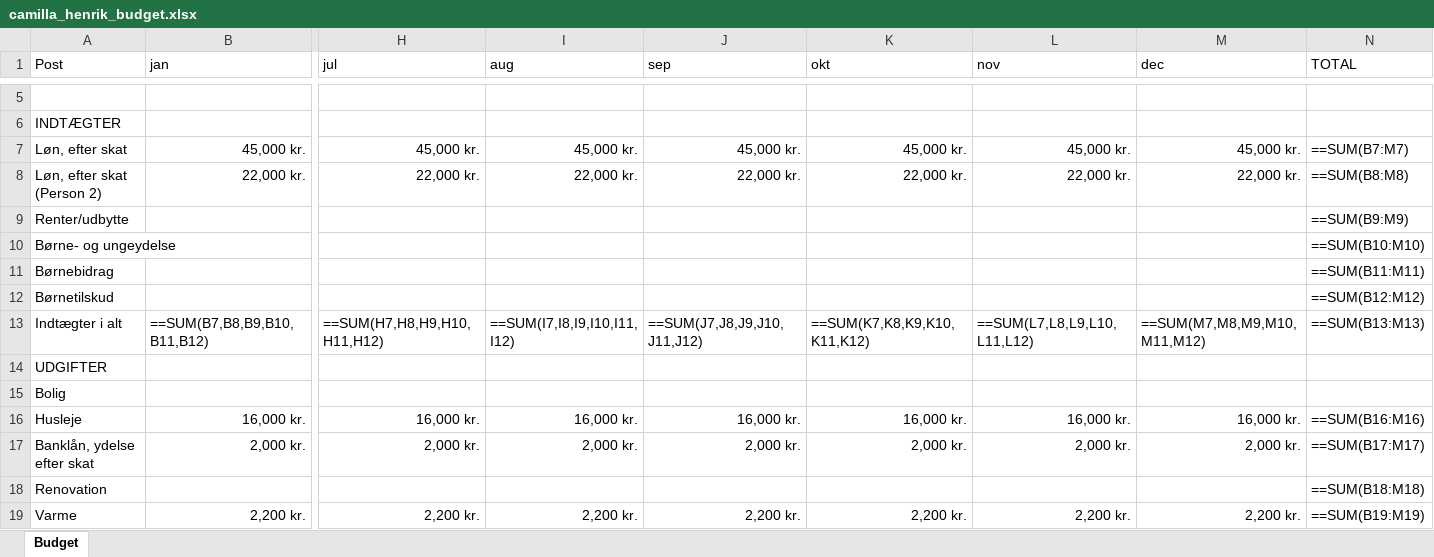
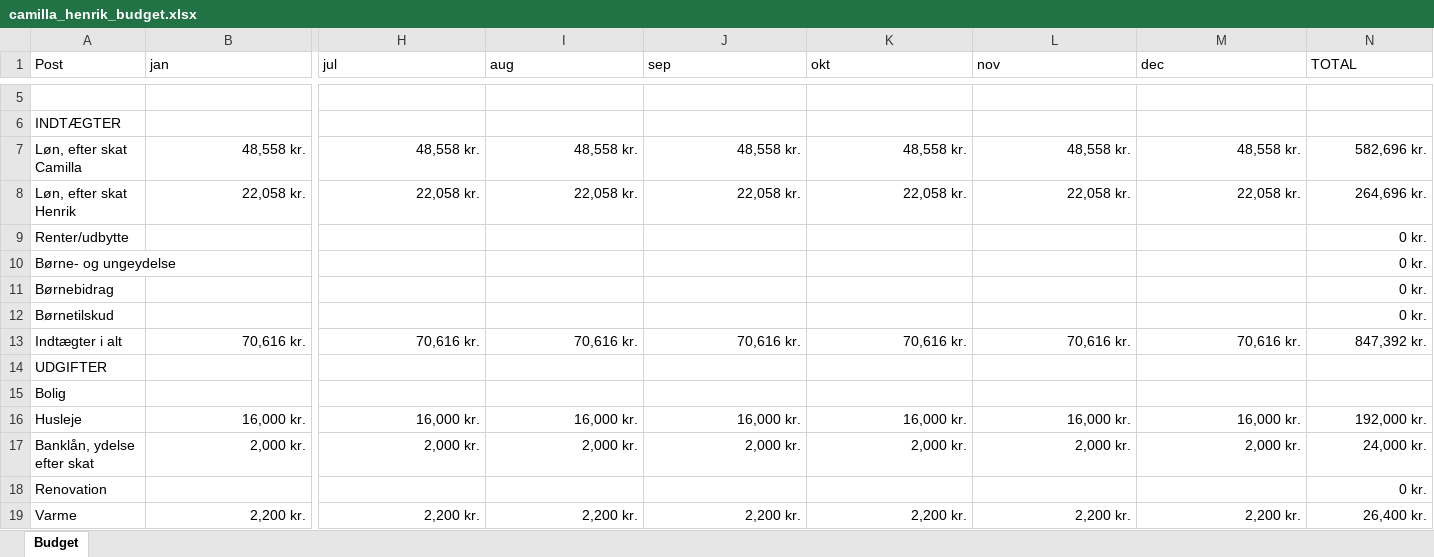
Before and after one commit to cphthomas/sem2.tepedu.dk, an Excel workbook: files/camilla_henrik_budget.xlsx, sheet Budget, drawn as a sheet; only a part is shown, gaps mark what is left out; values as stored, in another font and other column widths than the file's, no borders; formulas without a stored value are shown as written; removed rows and columns are numbered as before the commit, all else as after; rows hold the shown columns only; the diff covers the shown part only; the diff names each change by its address in the sheet, - before the commit and + after, or states it on an @@ line.

```diff
--- a/files/camilla_henrik_budget.xlsx (sheet Budget)
+++ b/files/camilla_henrik_budget.xlsx (sheet Budget)
-row 7: Løn, efter skat | 45,000 kr. | 45,000 kr. | 45,000 kr. | 45,000 kr. | 45,000 kr. | 45,000 kr. | 45,000 kr. | ==SUM(B7:M7)
-row 8: Løn, efter skat (Person 2) | 22,000 kr. | 22,000 kr. | 22,000 kr. | 22,000 kr. | 22,000 kr. | 22,000 kr. | 22,000 kr. | ==SUM(B8:M8)
+row 7: Løn, efter skat Camilla | 48,558 kr. | 48,558 kr. | 48,558 kr. | 48,558 kr. | 48,558 kr. | 48,558 kr. | 48,558 kr. | 582,696 kr.
+row 8: Løn, efter skat Henrik | 22,058 kr. | 22,058 kr. | 22,058 kr. | 22,058 kr. | 22,058 kr. | 22,058 kr. | 22,058 kr. | 264,696 kr.
-N9 (TOTAL): ==SUM(B9:M9)
+N9 (TOTAL): 0 kr.
-N10 (TOTAL): ==SUM(B10:M10)
+N10 (TOTAL): 0 kr.
-N11 (TOTAL): ==SUM(B11:M11)
+N11 (TOTAL): 0 kr.
-N12 (TOTAL): ==SUM(B12:M12)
+N12 (TOTAL): 0 kr.
-row 13: Indtægter i alt | ==SUM(B7,B8,B9,B10,B11,B12) | ==SUM(H7,H8,H9,H10,H11,H12) | ==SUM(I7,I8,I9,I10,I11,I12) | ==SUM(J7,J8,J9,J10,J11,J12) | ==SUM(K7,K8,K9,K10,K11,K12) | ==SUM(L7,L8,L9,L10,L11,L12) | ==SUM(M7,M8,M9,M10,M11,M12) | ==SUM(B13:M13)
+row 13: Indtægter i alt | 70,616 kr. | 70,616 kr. | 70,616 kr. | 70,616 kr. | 70,616 kr. | 70,616 kr. | 70,616 kr. | 847,392 kr.
-N16 (TOTAL): ==SUM(B16:M16)
+N16 (TOTAL): 192,000 kr.
-N17 (TOTAL): ==SUM(B17:M17)
+N17 (TOTAL): 24,000 kr.
-N18 (TOTAL): ==SUM(B18:M18)
+N18 (TOTAL): 0 kr.
-N19 (TOTAL): ==SUM(B19:M19)
+N19 (TOTAL): 26,400 kr.
```
Also changed, not shown: 6 added rows, 6 removed rows and 30 edited cells elsewhere in this sheet, files/camilla_henrik_ugift.xlsx, files/jonas_budget.xlsx, 7 other files.
